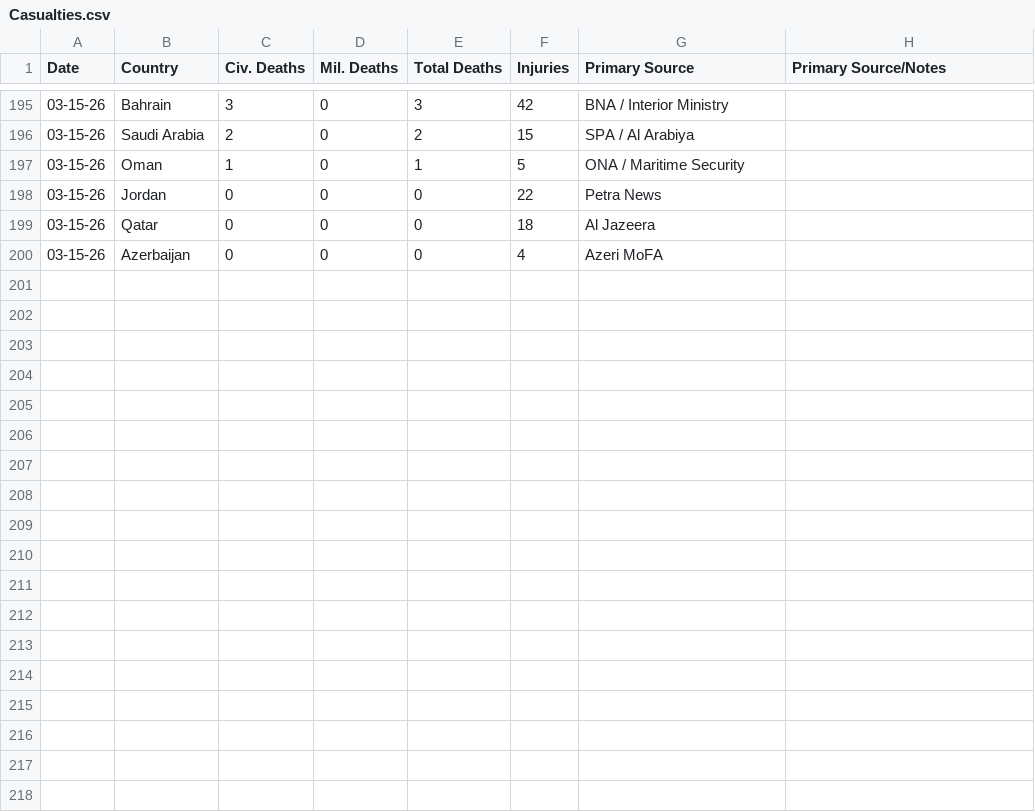
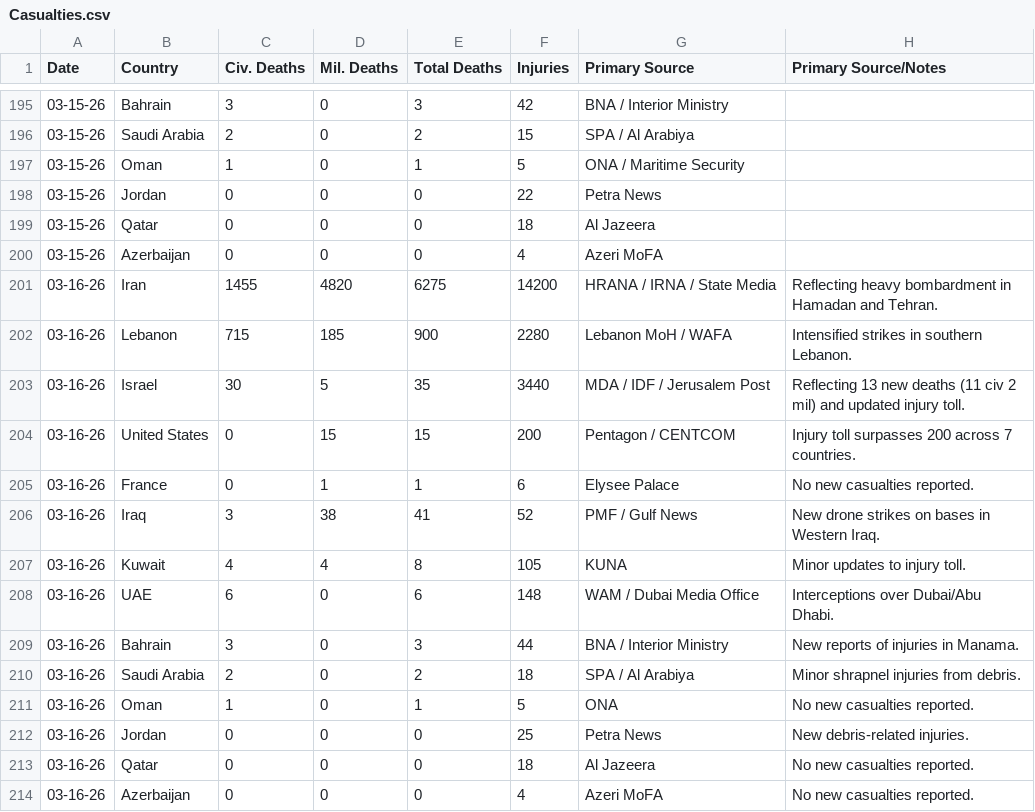
Before and after one commit to Shakesf1/iran, a CSV file: Casualties.csv, drawn as a sheet; only a part is shown, gaps mark what is left out; the diff names each change by its address in the sheet, - before the commit and + after, or states it on an @@ line.

Commit message:
Updated casualties per 16 March 2026

```diff
--- a/Casualties.csv
+++ b/Casualties.csv
+row 201: 03-16-26 | Iran | 1455 | 4820 | 6275 | 14200 | HRANA / IRNA / State Media | Reflecting heavy bombardment in Hamadan and Tehran.
+row 202: 03-16-26 | Lebanon | 715 | 185 | 900 | 2280 | Lebanon MoH / WAFA | Intensified strikes in southern Lebanon.
+row 203: 03-16-26 | Israel | 30 | 5 | 35 | 3440 | MDA / IDF / Jerusalem Post | Reflecting 13 new deaths (11 civ 2 mil) and updated injury toll.
+row 204: 03-16-26 | United States | 0 | 15 | 15 | 200 | Pentagon / CENTCOM | Injury toll surpasses 200 across 7 countries.
+row 205: 03-16-26 | France | 0 | 1 | 1 | 6 | Elysee Palace | No new casualties reported.
+row 206: 03-16-26 | Iraq | 3 | 38 | 41 | 52 | PMF / Gulf News | New drone strikes on bases in Western Iraq.
+row 207: 03-16-26 | Kuwait | 4 | 4 | 8 | 105 | KUNA | Minor updates to injury toll.
+row 208: 03-16-26 | UAE | 6 | 0 | 6 | 148 | WAM / Dubai Media Office | Interceptions over Dubai/Abu Dhabi.
+row 209: 03-16-26 | Bahrain | 3 | 0 | 3 | 44 | BNA / Interior Ministry | New reports of injuries in Manama.
+row 210: 03-16-26 | Saudi Arabia | 2 | 0 | 2 | 18 | SPA / Al Arabiya | Minor shrapnel injuries from debris.
+row 211: 03-16-26 | Oman | 1 | 0 | 1 | 5 | ONA | No new casualties reported.
+row 212: 03-16-26 | Jordan | 0 | 0 | 0 | 25 | Petra News | New debris-related injuries.
+row 213: 03-16-26 | Qatar | 0 | 0 | 0 | 18 | Al Jazeera | No new casualties reported.
+row 214: 03-16-26 | Azerbaijan | 0 | 0 | 0 | 4 | Azeri MoFA | No new casualties reported.
```
